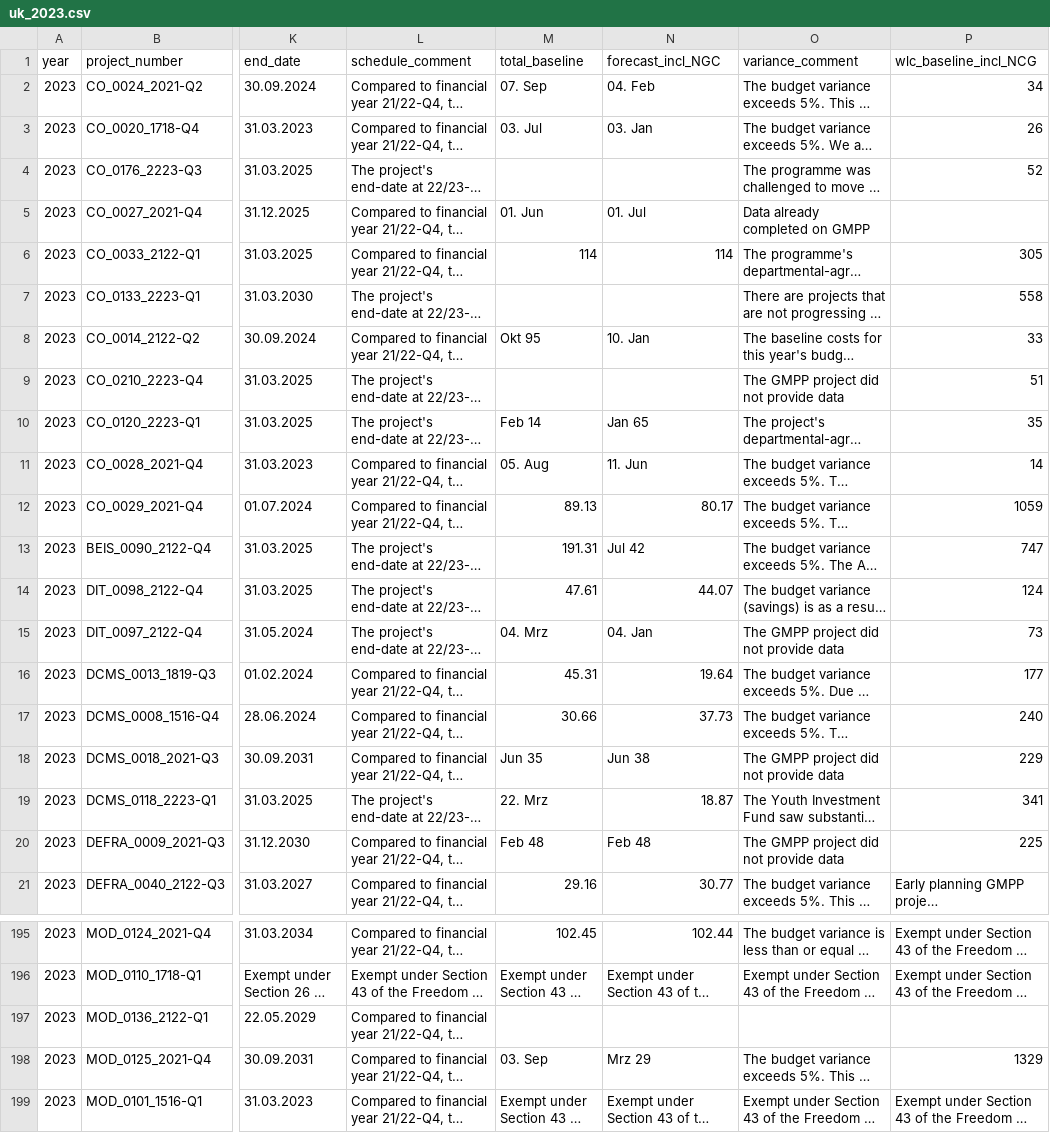
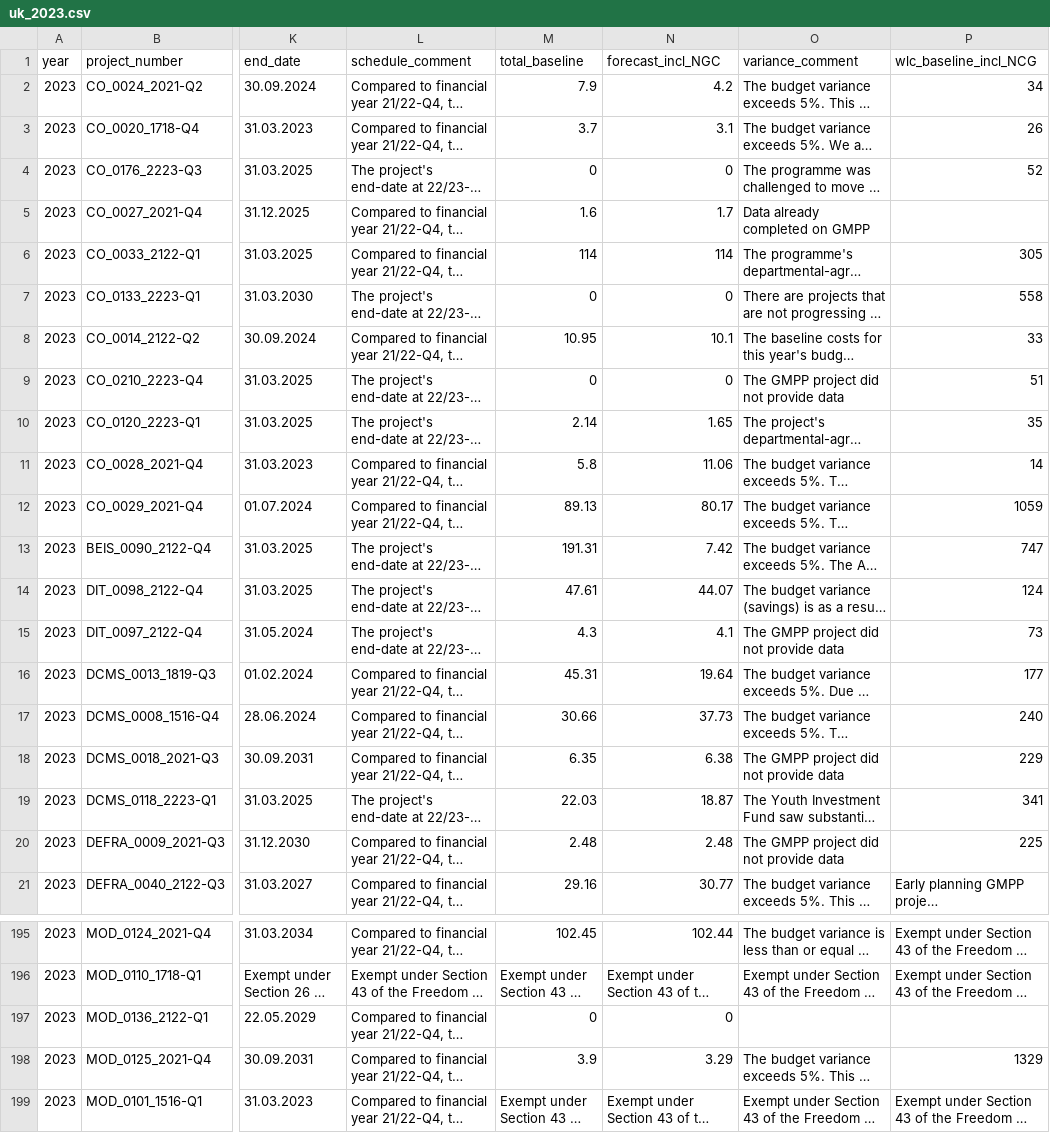
Before and after one commit to rauschgold/ds-bootcamp-capstone-project, a CSV file: data/raw_data/uk_2023.csv, drawn as a sheet; only a part is shown, gaps mark what is left out; long unchanged cells end in …; the diff covers the shown part only; the diff names each change by its address in the sheet, - before the commit and + after, or states it on an @@ line.

```diff
--- a/data/raw_data/uk_2023.csv
+++ b/data/raw_data/uk_2023.csv
-M2 (total_baseline): 07. Sep
+M2 (total_baseline): 7.9
-N2 (forecast_incl_NGC): 04. Feb
+N2 (forecast_incl_NGC): 4.2
-M3 (total_baseline): 03. Jul
+M3 (total_baseline): 3.7
-N3 (forecast_incl_NGC): 03. Jan
+N3 (forecast_incl_NGC): 3.1
-M4 (total_baseline): (empty)
+M4 (total_baseline): 0
-N4 (forecast_incl_NGC): (empty)
+N4 (forecast_incl_NGC): 0
-M5 (total_baseline): 01. Jun
+M5 (total_baseline): 1.6
-N5 (forecast_incl_NGC): 01. Jul
+N5 (forecast_incl_NGC): 1.7
-M7 (total_baseline): (empty)
+M7 (total_baseline): 0
-N7 (forecast_incl_NGC): (empty)
+N7 (forecast_incl_NGC): 0
-M8 (total_baseline): Okt 95
+M8 (total_baseline): 10.95
-N8 (forecast_incl_NGC): 10. Jan
+N8 (forecast_incl_NGC): 10.1
-M9 (total_baseline): (empty)
+M9 (total_baseline): 0
-N9 (forecast_incl_NGC): (empty)
+N9 (forecast_incl_NGC): 0
-M10 (total_baseline): Feb 14
+M10 (total_baseline): 2.14
-N10 (forecast_incl_NGC): Jan 65
+N10 (forecast_incl_NGC): 1.65
-M11 (total_baseline): 05. Aug
+M11 (total_baseline): 5.8
-N11 (forecast_incl_NGC): 11. Jun
+N11 (forecast_incl_NGC): 11.06
-N13 (forecast_incl_NGC): Jul 42
+N13 (forecast_incl_NGC): 7.42
-M15 (total_baseline): 04. Mrz
+M15 (total_baseline): 4.3
-N15 (forecast_incl_NGC): 04. Jan
+N15 (forecast_incl_NGC): 4.1
-M18 (total_baseline): Jun 35
+M18 (total_baseline): 6.35
-N18 (forecast_incl_NGC): Jun 38
+N18 (forecast_incl_NGC): 6.38
-M19 (total_baseline): 22. Mrz
+M19 (total_baseline): 22.03
-M20 (total_baseline): Feb 48
+M20 (total_baseline): 2.48
-N20 (forecast_incl_NGC): Feb 48
+N20 (forecast_incl_NGC): 2.48
-M197 (total_baseline): (empty)
+M197 (total_baseline): 0
-N197 (forecast_incl_NGC): (empty)
+N197 (forecast_incl_NGC): 0
-M198 (total_baseline): 03. Sep
+M198 (total_baseline): 3.9
-N198 (forecast_incl_NGC): Mrz 29
+N198 (forecast_incl_NGC): 3.29
```
Also changed, not shown: 95 edited cells elsewhere in this file, 2 other files.
